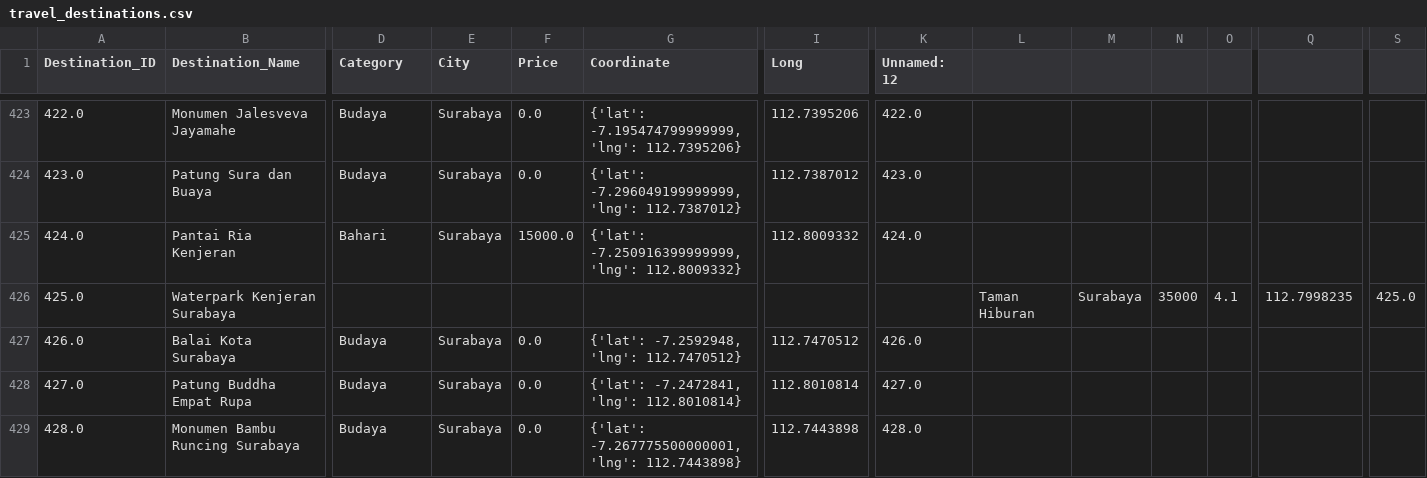
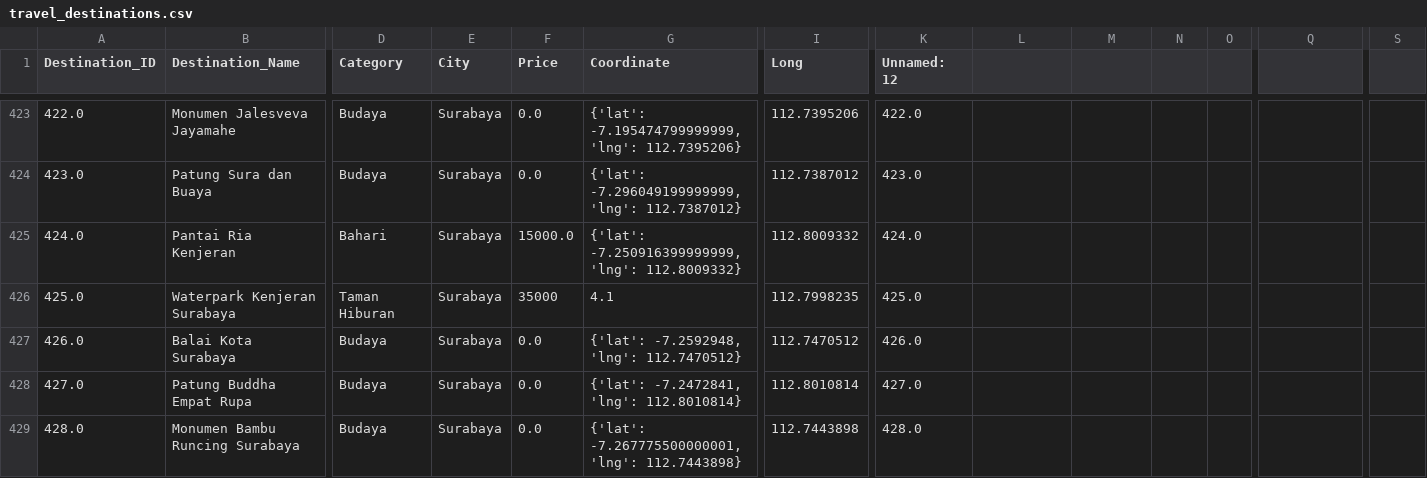
Before and after one commit to AldiraPutri19/Locoveer, a CSV file: datasets/travel_destinations.csv, drawn as a sheet; only a part is shown, gaps mark what is left out; the diff names each change by its address in the sheet, - before the commit and + after, or states it on an @@ line.

Commit message:
Update travel_destinations.csv

```diff
--- a/datasets/travel_destinations.csv
+++ b/datasets/travel_destinations.csv
-D426 (Category): (empty)
+D426 (Category): Taman Hiburan
-E426 (City): (empty)
+E426 (City): Surabaya
-F426 (Price): (empty)
+F426 (Price): 35000
-G426 (Coordinate): (empty)
+G426 (Coordinate): 4.1
-I426 (Long): (empty)
+I426 (Long): 112.7998235
-K426 (Unnamed: 12): (empty)
+K426 (Unnamed: 12): 425.0
-L426: Taman Hiburan
+L426: (empty)
-M426: Surabaya
+M426: (empty)
-N426: 35000
+N426: (empty)
-O426: 4.1
+O426: (empty)
-Q426: 112.7998235
+Q426: (empty)
-S426: 425.0
+S426: (empty)
```
